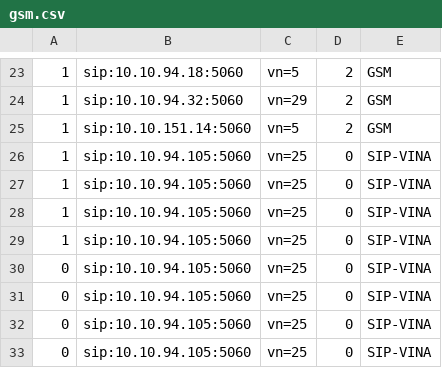
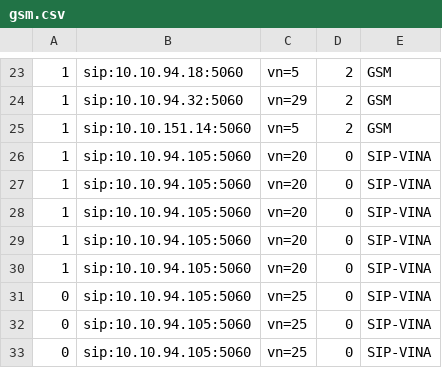
Before and after one commit to devops-itcs/CONFIG-CHANNEL-SIP-99137, a CSV file: gsm.csv, drawn as a sheet; only a part is shown, gaps mark what is left out.

Commit message:
Update gsm.csv

```diff
--- a/gsm.csv
+++ b/gsm.csv
@@ -25,7 +25,7 @@
 1,sip:10.10.151.14:5060,vn=5,2,GSM
-1,sip:10.10.94.105:5060,vn=25,0,SIP-VINA
-1,sip:10.10.94.105:5060,vn=25,0,SIP-VINA
-1,sip:10.10.94.105:5060,vn=25,0,SIP-VINA
-1,sip:10.10.94.105:5060,vn=25,0,SIP-VINA
-0,sip:10.10.94.105:5060,vn=25,0,SIP-VINA
+1,sip:10.10.94.105:5060,vn=20,0,SIP-VINA
+1,sip:10.10.94.105:5060,vn=20,0,SIP-VINA
+1,sip:10.10.94.105:5060,vn=20,0,SIP-VINA
+1,sip:10.10.94.105:5060,vn=20,0,SIP-VINA
+1,sip:10.10.94.105:5060,vn=20,0,SIP-VINA
 0,sip:10.10.94.105:5060,vn=25,0,SIP-VINA
```
